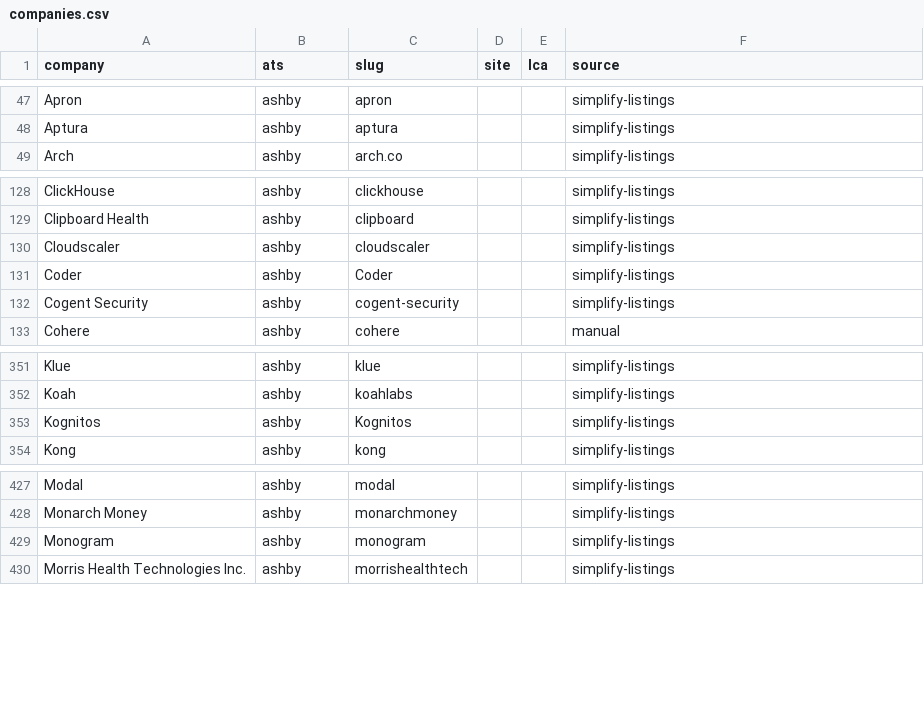
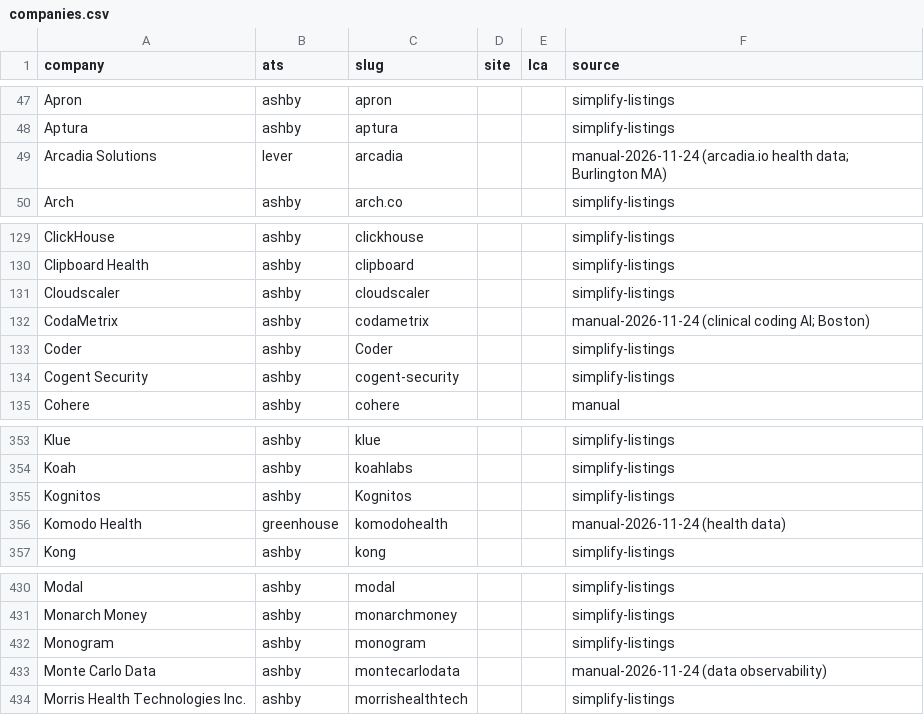
Before and after one commit to RyanSingh0/jobradar, a CSV file: companies.csv, drawn as a sheet; only a part is shown, gaps mark what is left out.

```diff
--- a/companies.csv
+++ b/companies.csv
@@ -48,2 +48,3 @@ Apron,ashby,apron,,,simplify-listings
 Aptura,ashby,aptura,,,simplify-listings
+Arcadia Solutions,lever,arcadia,,,manual-2026-11-24 (arcadia.io health data; Burlington MA)
 Arch,ashby,arch.co,,,simplify-listings
@@ -130,2 +131,3 @@ Clipboard Health,ashby,clipboard,,,simplify-listings
 Cloudscaler,ashby,cloudscaler,,,simplify-listings
+CodaMetrix,ashby,codametrix,,,manual-2026-11-24 (clinical coding AI; Boston)
 Coder,ashby,Coder,,,simplify-listings
@@ -353,2 +355,3 @@ Koah,ashby,koahlabs,,,simplify-listings
 Kognitos,ashby,Kognitos,,,simplify-listings
+Komodo Health,greenhouse,komodohealth,,,manual-2026-11-24 (health data)
 Kong,ashby,kong,,,simplify-listings
@@ -429,2 +432,3 @@ Monarch Money,ashby,monarchmoney,,,simplify-listings
 Monogram,ashby,monogram,,,simplify-listings
+Monte Carlo Data,ashby,montecarlodata,,,manual-2026-11-24 (data observability)
 Morris Health Technologies Inc.,ashby,morrishealthtech,,,simplify-listings
```
